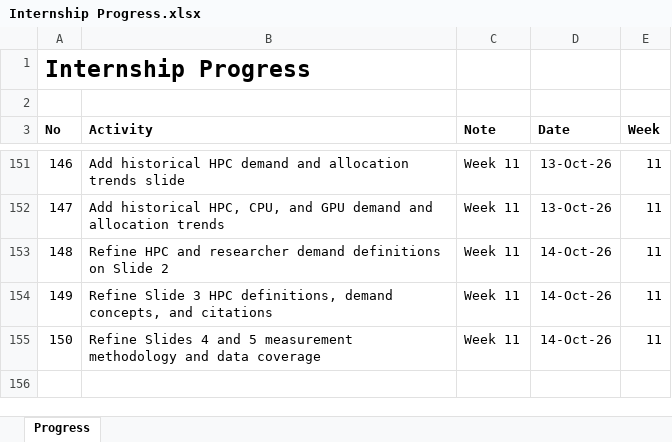
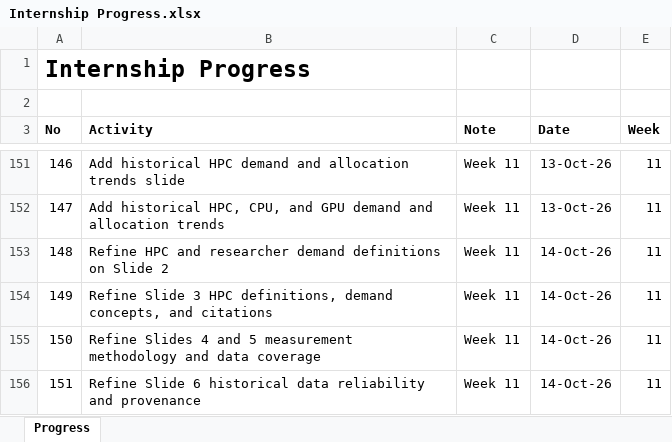
Before and after one commit to yusufkurniar/aas-supercomputing-demand-forecasting, an Excel workbook: assets/progress/Internship Progress.xlsx, sheet Progress, drawn as a sheet; only a part is shown, gaps mark what is left out; values as stored, in another font and other column widths than the file's, no borders; the diff names each change by its address in the sheet, - before the commit and + after, or states it on an @@ line.

Commit message:
Refine Slide 6 historical data reliability and provenance
Improve the demand and allocation provenance matrix for 2014–2026, clarify direct, derived, proxy, and derived-proxy classifications, explain the 2026 Setonix Q allocation exclusion, highlight historical comparability limitations, add NCI and NCMAS citations, and optimise spacing to prevent content clipping in RevealJS.

```diff
--- a/assets/progress/Internship Progress.xlsx (sheet Progress)
+++ b/assets/progress/Internship Progress.xlsx (sheet Progress)
+row 156: 151 | Refine Slide 6 historical data reliability and provenance | Week 11 | 14-Oct-26 | 11
```
Also changed, not shown: 2 other files.
